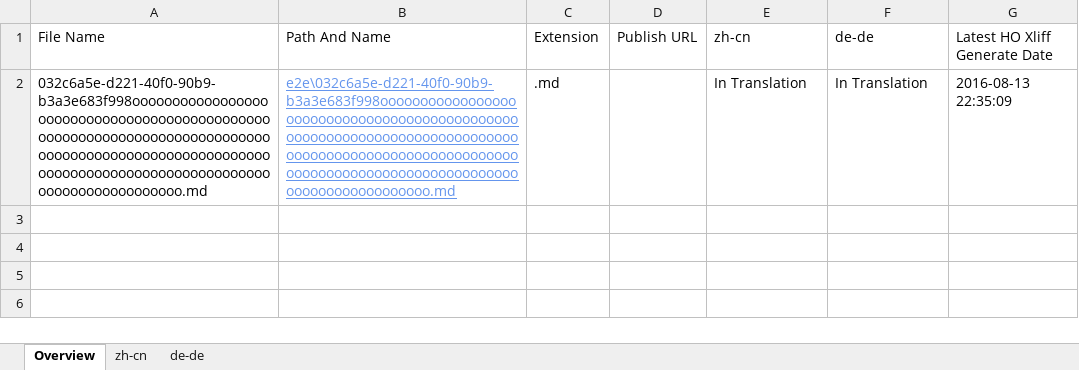
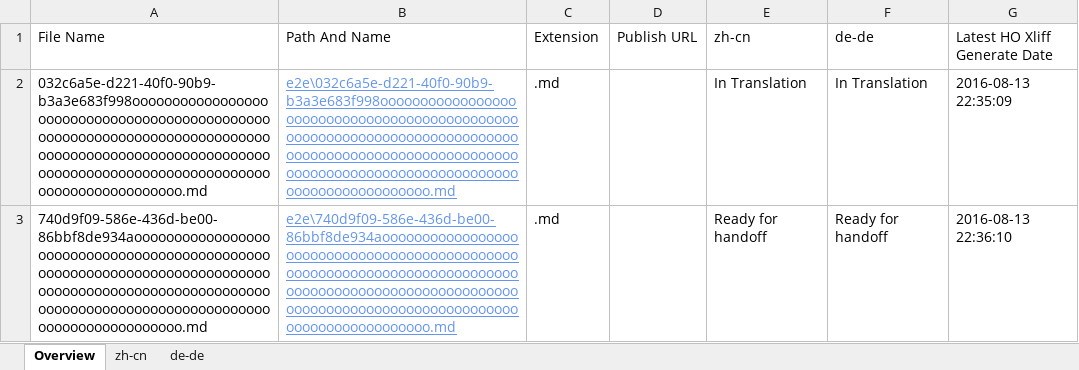
Before and after one commit to OpenLocalizationTestOrg/olhandback-e2e, an Excel workbook: ol-handback/OpenLocalizationTestOrg/oltest/ci/localization-status.xlsx, sheet Overview, drawn as a sheet; values as stored, in another font and other column widths than the file's, no borders; table styles not drawn; the diff names each change by its address in the sheet, - before the commit and + after, or states it on an @@ line.

Commit message:
Generate Report for Handoff

```diff
--- a/ol-handback/OpenLocalizationTestOrg/oltest/ci/localization-status.xlsx (sheet Overview)
+++ b/ol-handback/OpenLocalizationTestOrg/oltest/ci/localization-status.xlsx (sheet Overview)
+row 3: 740d9f09-586e-436d-be00-86bbf8de934aooooooooooooooooooooooooooooooooooooooooooooooooooooooooooooooooooooooooooooooooooooooooooooooooooooooooooooooooooooooooooooooooooooooooooooooooooooooo.md | e2e\740d9f09-586e-436d-be00-86bbf8de934aooooooooooooooooooooooooooooooooooooooooooooooooooooooooooooooooooooooooooooooooooooooooooooooooooooooooooooooooooooooooooooooooooooooooooooooooooooooo.md | .md |  | Ready for handoff | Ready for handoff | 2016-08-13 22:36:10
```
Also changed, not shown: sheet zh-cn, sheet de-de.
